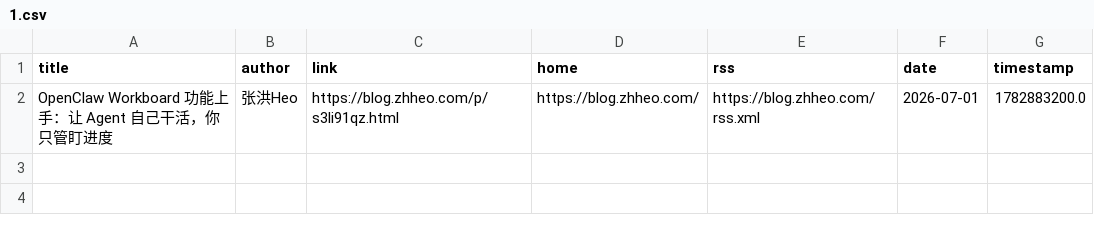
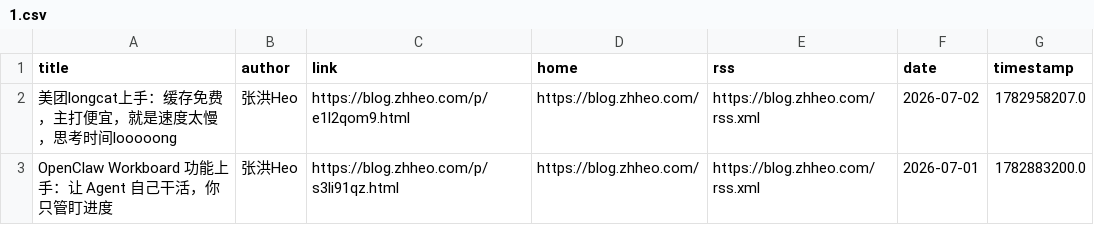
Before and after one commit to Moretti815/rssblog-source, a CSV file: date/202607/1.csv, drawn as a sheet.

```diff
--- a/date/202607/1.csv
+++ b/date/202607/1.csv
@@ -1,2 +1,3 @@
 title,author,link,home,rss,date,timestamp
+美团longcat上手：缓存免费，主打便宜，就是速度太慢，思考时间looooong,张洪Heo,https://blog.zhheo.com/p/e1l2qom9.html,https://blog.zhheo.com/,https://blog.zhheo.com/rss.xml,2026-07-02,1782958207.0
 OpenClaw Workboard 功能上手：让 Agent 自己干活，你只管盯进度,张洪Heo,https://blog.zhheo.com/p/s3li91qz.html,https://blog.zhheo.com/,https://blog.zhheo.com/rss.xml,2026-07-01,1782883200.0
```
Also changed, not shown: all/1.csv, all/2.csv, 17 other files.
